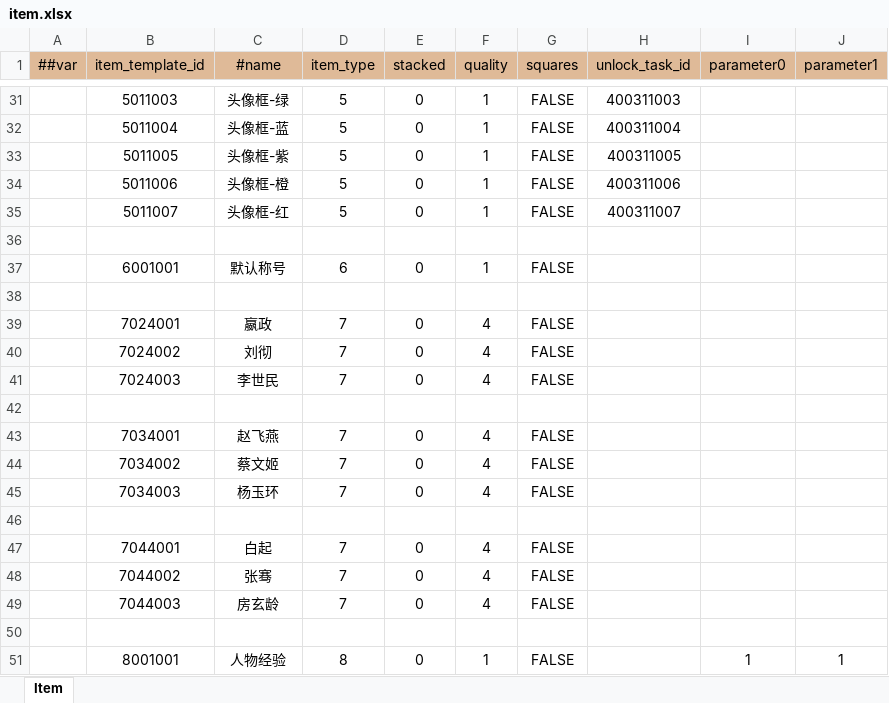
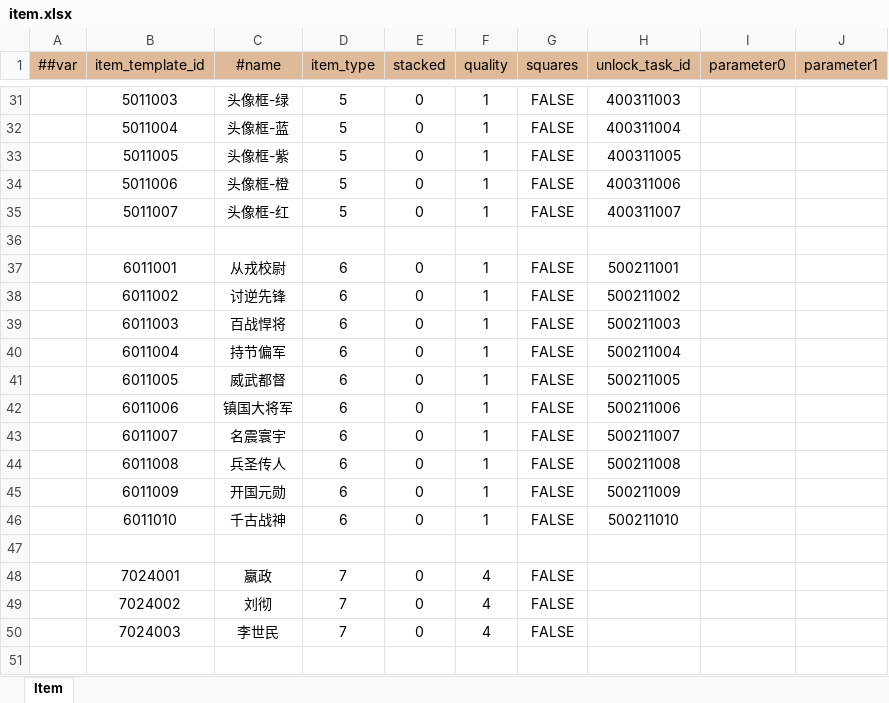
Before and after one commit to WuyangPeng/Velocis, an Excel workbook: Assets/Game/luban/config/general/item.xlsx, sheet Item, drawn as a sheet; only a part is shown, gaps mark what is left out; the shorter side is filled out with more unchanged rows; values as stored, in another font and other column widths than the file's, no borders; conditional formats not drawn; the diff names each change by its address in the sheet, - before the commit and + after, or states it on an @@ line.

```diff
--- a/Assets/Game/luban/config/general/item.xlsx (sheet Item)
+++ b/Assets/Game/luban/config/general/item.xlsx (sheet Item)
-B37 (item_template_id): 6001001
+B37 (item_template_id): 6011001
-C37 (#name): 默认称号
+C37 (#name): 从戎校尉
-H37 (unlock_task_id): (empty)
+H37 (unlock_task_id): 500211001
+row 38:  | 6011002 | 讨逆先锋 | 6 | 0 | 1 | FALSE | 500211002
+row 39:  | 6011003 | 百战悍将 | 6 | 0 | 1 | FALSE | 500211003
+row 40:  | 6011004 | 持节偏军 | 6 | 0 | 1 | FALSE | 500211004
+row 41:  | 6011005 | 威武都督 | 6 | 0 | 1 | FALSE | 500211005
+row 42:  | 6011006 | 镇国大将军 | 6 | 0 | 1 | FALSE | 500211006
+row 43:  | 6011007 | 名震寰宇 | 6 | 0 | 1 | FALSE | 500211007
+row 44:  | 6011008 | 兵圣传人 | 6 | 0 | 1 | FALSE | 500211008
+row 45:  | 6011009 | 开国元勋 | 6 | 0 | 1 | FALSE | 500211009
+row 46:  | 6011010 | 千古战神 | 6 | 0 | 1 | FALSE | 500211010
```
Also changed, not shown: Assets/Game/luban/config/enums.xlsx, Assets/Game/luban/config/general/default_item.xlsx, 24 other files.
